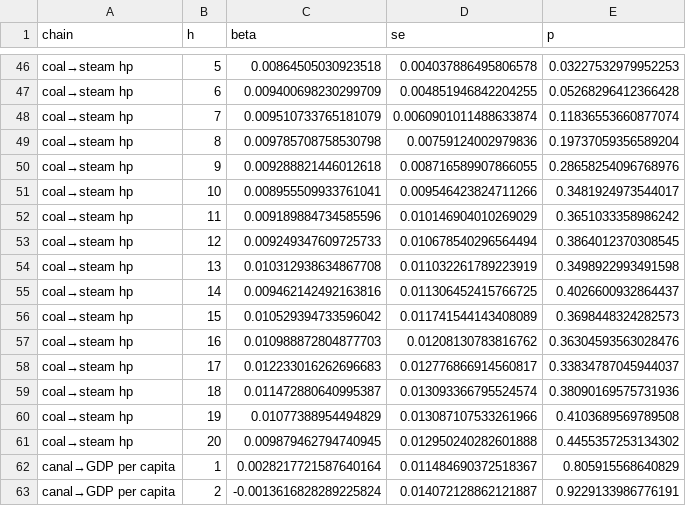
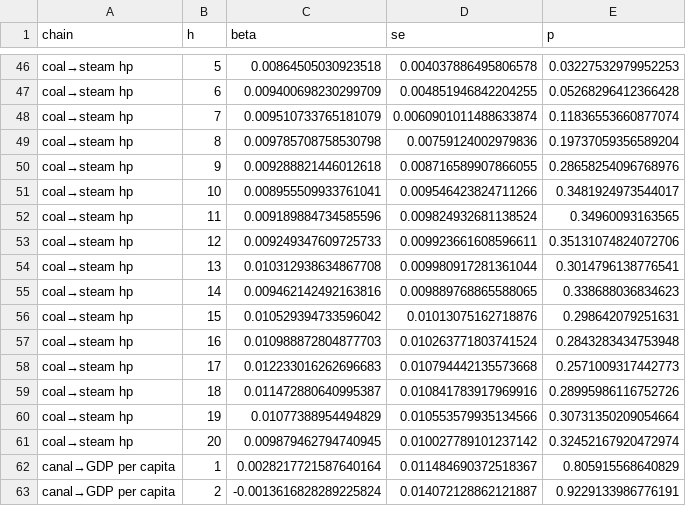
Before and after one commit to percw/water_and_society, a CSV file: data/external/lp_irfs.csv, drawn as a sheet; only a part is shown, gaps mark what is left out; the diff covers the shown part only.

```diff
--- a/data/external/lp_irfs.csv
+++ b/data/external/lp_irfs.csv
@@ -51,12 +51,12 @@ coal→steam hp,9,0.009288821446012618,0.008716589907866055,0.28658254096768976
 coal→steam hp,10,0.008955509933761041,0.009546423824711266,0.3481924973544017
-coal→steam hp,11,0.009189884734585596,0.010146904010269029,0.3651033358986242
-coal→steam hp,12,0.009249347609725733,0.010678540296564494,0.3864012370308545
-coal→steam hp,13,0.010312938634867708,0.011032261789223919,0.3498922993491598
-coal→steam hp,14,0.009462142492163816,0.011306452415766725,0.4026600932864437
-coal→steam hp,15,0.010529394733596042,0.011741544143408089,0.3698448324282573
-coal→steam hp,16,0.010988872804877703,0.01208130783816762,0.36304593563028476
-coal→steam hp,17,0.012233016262696683,0.012776866914560817,0.33834787045944037
-coal→steam hp,18,0.011472880640995387,0.013093366795524574,0.38090169575731936
-coal→steam hp,19,0.01077388954494829,0.013087107533261966,0.4103689569789508
-coal→steam hp,20,0.009879462794740945,0.012950240282601888,0.4455357253134302
+coal→steam hp,11,0.009189884734585596,0.009824932681138524,0.34960093163565
+coal→steam hp,12,0.009249347609725733,0.009923661608596611,0.35131074824072706
+coal→steam hp,13,0.010312938634867708,0.009980917281361044,0.3014796138776541
+coal→steam hp,14,0.009462142492163816,0.009889768865588065,0.338688036834623
+coal→steam hp,15,0.010529394733596042,0.01013075162718876,0.298642079251631
+coal→steam hp,16,0.010988872804877703,0.010263771803741524,0.2843283434753948
+coal→steam hp,17,0.012233016262696683,0.010794442135573668,0.2571009317442773
+coal→steam hp,18,0.011472880640995387,0.010841783917969916,0.28995986116752726
+coal→steam hp,19,0.01077388954494829,0.010553579935134566,0.30731350209054664
+coal→steam hp,20,0.009879462794740945,0.010027789101237142,0.32452167920472974
 canal→GDP per capita,1,0.0028217721587640164,0.011484690372518367,0.805915568640829
```
Also changed, not shown: 100 edited cells elsewhere in this file, data/external/semantic_sequence.csv, 43 other files.
